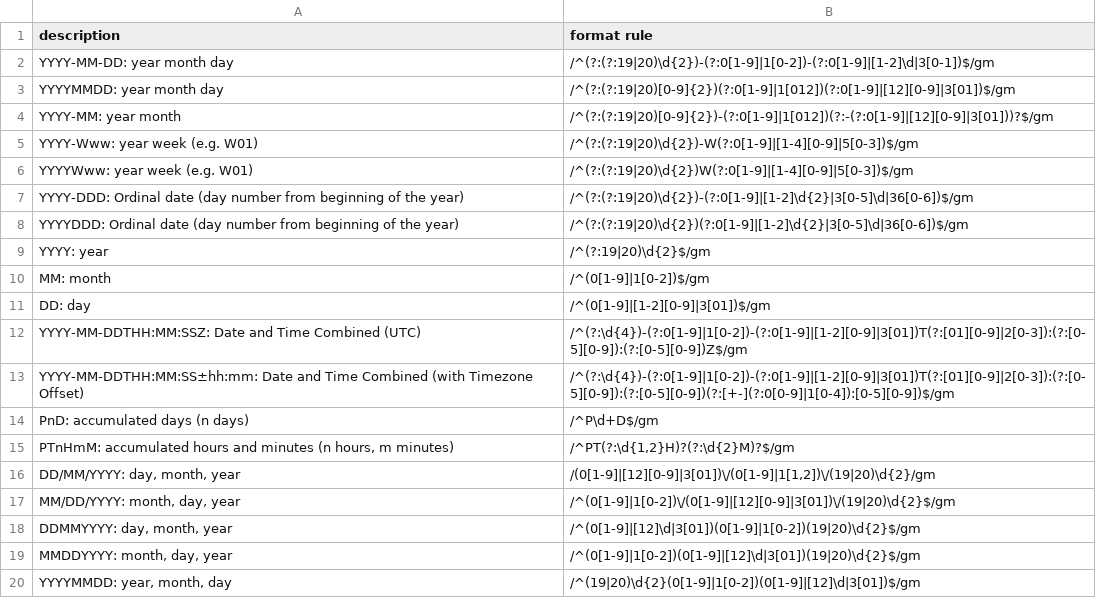
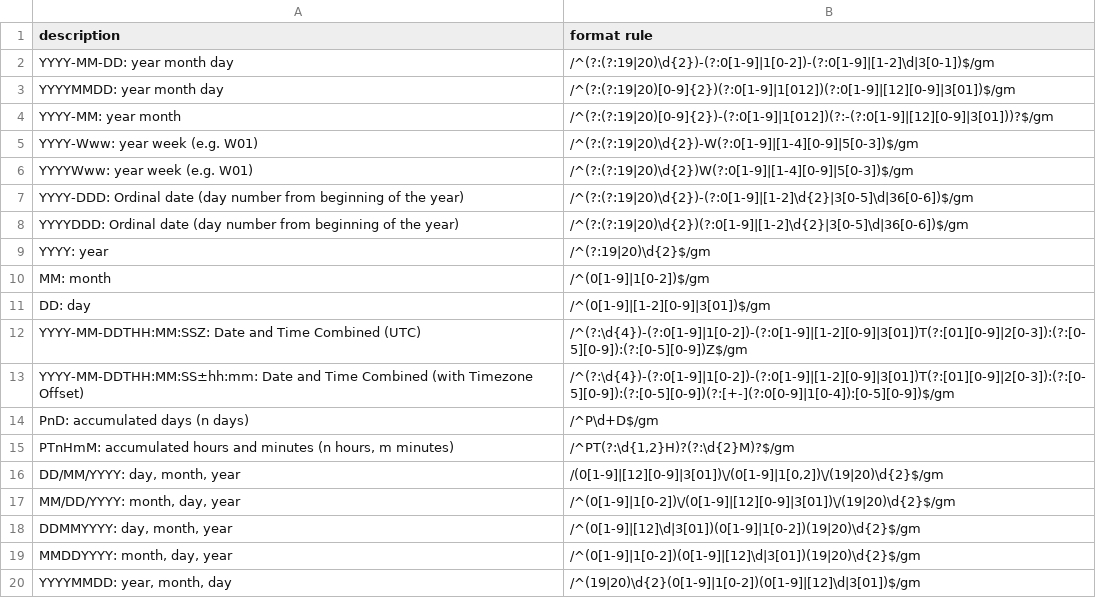
Before and after one commit to agrifooddatacanada/format_options, a CSV file: format/DateTime.csv, drawn as a sheet.

Commit message:
Update DateTime.csv

```diff
--- a/format/DateTime.csv
+++ b/format/DateTime.csv
@@ -15,3 +15,3 @@
 "PTnHmM: accumulated hours and minutes (n hours, m minutes)","/^PT(?:\d{1,2}H)?(?:\d{2}M)?$/gm"
-"DD/MM/YYYY: day, month, year","/(0[1-9]|[12][0-9]|3[01])\/(0[1-9]|1[1,2])\/(19|20)\d{2}/gm"
+"DD/MM/YYYY: day, month, year","/(0[1-9]|[12][0-9]|3[01])\/(0[1-9]|1[0,2])\/(19|20)\d{2}$/gm"
 "MM/DD/YYYY: month, day, year","/^(0[1-9]|1[0-2])\/(0[1-9]|[12][0-9]|3[01])\/(19|20)\d{2}$/gm"
```
